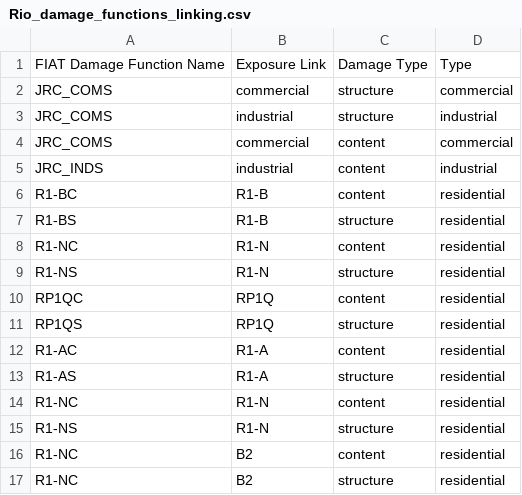
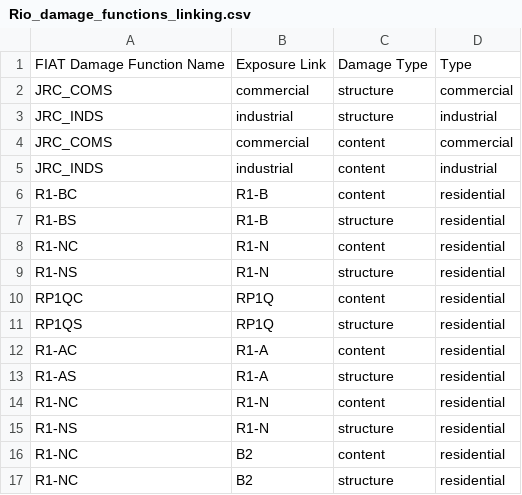
Before and after one commit to Deltares/hydromt_fiat, a CSV file: examples/data/vulnerability_linking/Rio_damage_functions_linking.csv, drawn as a sheet.

Commit message:
update function names

```diff
--- a/examples/data/vulnerability_linking/Rio_damage_functions_linking.csv
+++ b/examples/data/vulnerability_linking/Rio_damage_functions_linking.csv
@@ -2,3 +2,3 @@ FIAT Damage Function Name,Exposure Link,Damage Type,Type
 JRC_COMS,commercial,structure,commercial
-JRC_COMS,industrial,structure,industrial
+JRC_INDS,industrial,structure,industrial
 JRC_COMS,commercial,content,commercial
```
Also changed, not shown: 2 other files.
